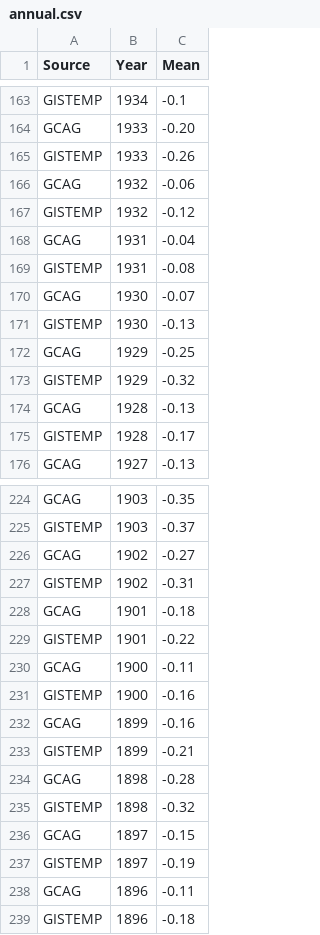
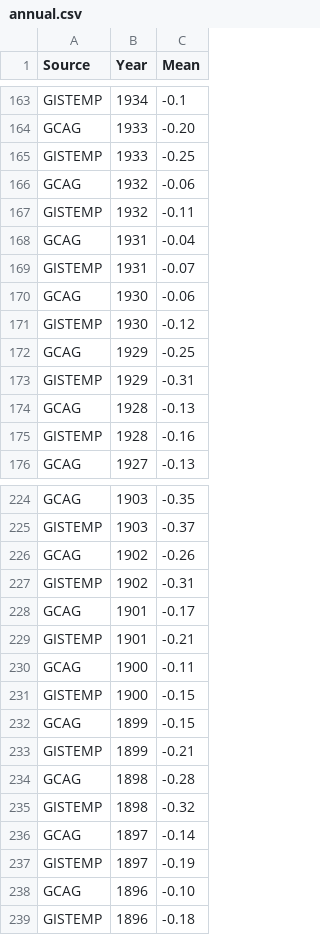
Before and after one commit to datasets/global-temp, a CSV file: data/annual.csv, drawn as a sheet; only a part is shown, gaps mark what is left out; the diff covers the shown part only.

```diff
--- a/data/annual.csv
+++ b/data/annual.csv
@@ -164,13 +164,13 @@ GISTEMP,1934,-0.1
 GCAG,1933,-0.20
-GISTEMP,1933,-0.26
+GISTEMP,1933,-0.25
 GCAG,1932,-0.06
-GISTEMP,1932,-0.12
+GISTEMP,1932,-0.11
 GCAG,1931,-0.04
-GISTEMP,1931,-0.08
-GCAG,1930,-0.07
-GISTEMP,1930,-0.13
+GISTEMP,1931,-0.07
+GCAG,1930,-0.06
+GISTEMP,1930,-0.12
 GCAG,1929,-0.25
-GISTEMP,1929,-0.32
+GISTEMP,1929,-0.31
 GCAG,1928,-0.13
-GISTEMP,1928,-0.17
+GISTEMP,1928,-0.16
 GCAG,1927,-0.13
@@ -225,9 +225,9 @@ GCAG,1903,-0.35
 GISTEMP,1903,-0.37
-GCAG,1902,-0.27
+GCAG,1902,-0.26
 GISTEMP,1902,-0.31
-GCAG,1901,-0.18
-GISTEMP,1901,-0.22
+GCAG,1901,-0.17
+GISTEMP,1901,-0.21
 GCAG,1900,-0.11
-GISTEMP,1900,-0.16
-GCAG,1899,-0.16
+GISTEMP,1900,-0.15
+GCAG,1899,-0.15
 GISTEMP,1899,-0.21
@@ -235,5 +235,5 @@ GCAG,1898,-0.28
 GISTEMP,1898,-0.32
-GCAG,1897,-0.15
+GCAG,1897,-0.14
 GISTEMP,1897,-0.19
-GCAG,1896,-0.11
+GCAG,1896,-0.10
 GISTEMP,1896,-0.18
```
Also changed, not shown: 47 edited cells elsewhere in this file, data/monthly.csv.
